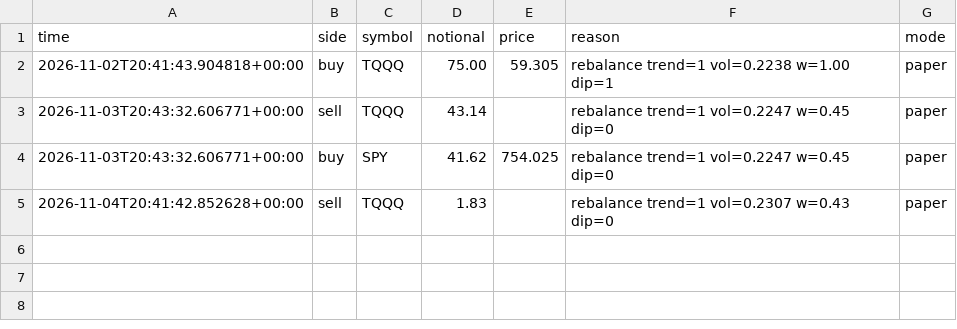
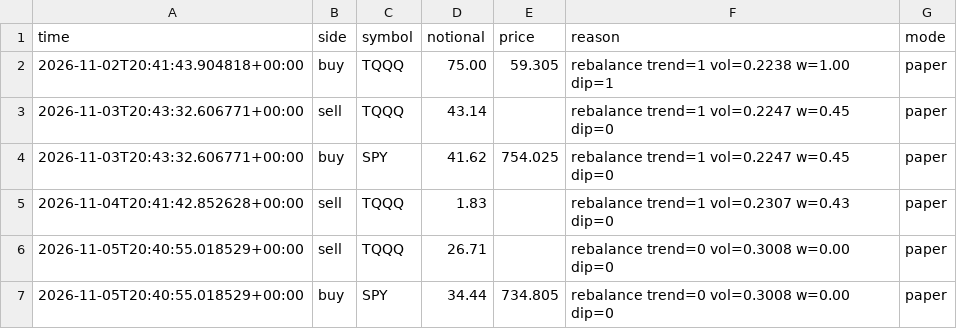
Before and after one commit to samjayf26-prog/investor-bot, a CSV file: ledger/paper_core.csv, drawn as a sheet.

Commit message:
core rehearsal 2026-11-05T20:40Z

```diff
--- a/ledger/paper_core.csv
+++ b/ledger/paper_core.csv
@@ -5 +5,3 @@ time,side,symbol,notional,price,reason,mode
 2026-11-04T20:41:42.852628+00:00,sell,TQQQ,1.83,,rebalance trend=1 vol=0.2307 w=0.43 dip=0,paper
+2026-11-05T20:40:55.018529+00:00,sell,TQQQ,26.71,,rebalance trend=0 vol=0.3008 w=0.00 dip=0,paper
+2026-11-05T20:40:55.018529+00:00,buy,SPY,34.44,734.805,rebalance trend=0 vol=0.3008 w=0.00 dip=0,paper
```
Also changed, not shown: 1 other file.
